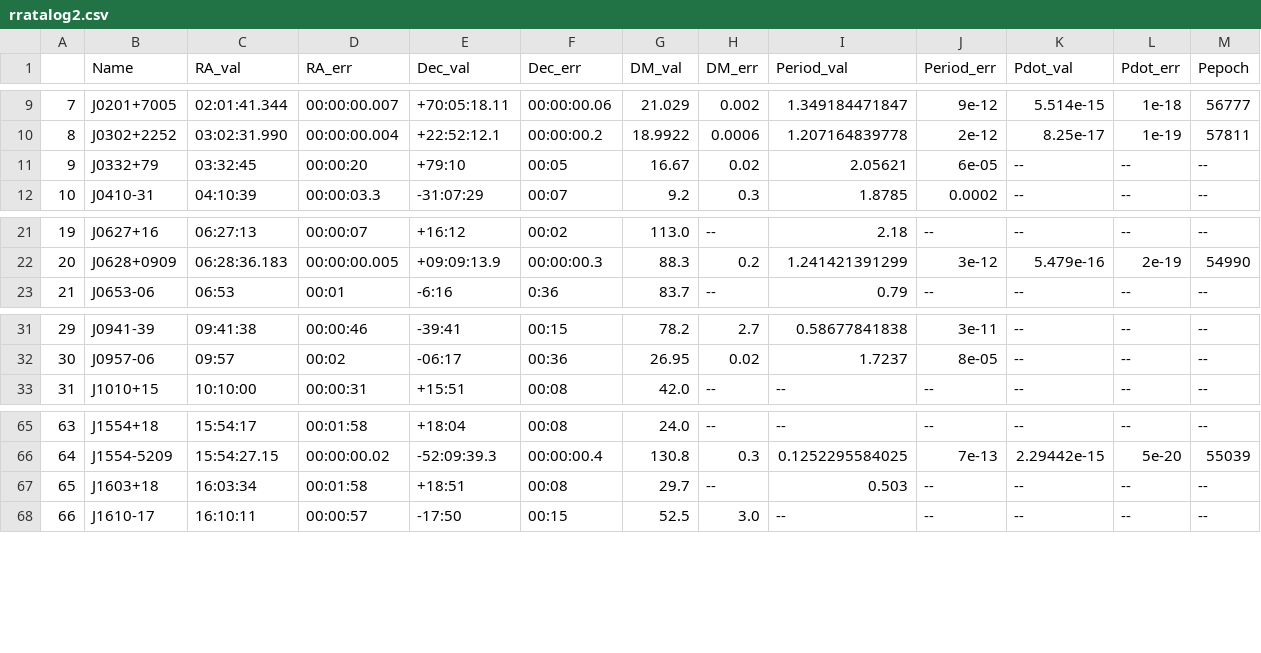
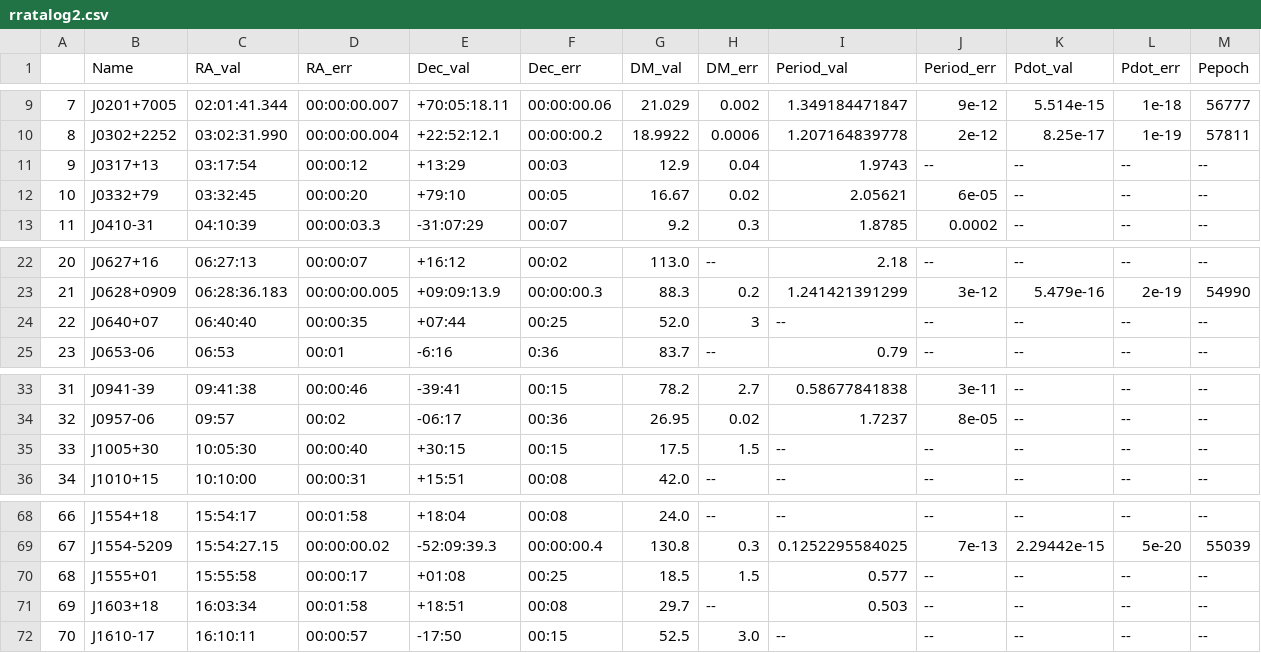
Before and after one commit to rratalog/rratalog, a CSV file: rratalog2.csv, drawn as a sheet; only a part is shown, gaps mark what is left out; addresses are those after the commit; rows hold the shown columns only; the diff names each change by its address in the sheet, - before the commit and + after, or states it on an @@ line.

```diff
--- a/rratalog2.csv
+++ b/rratalog2.csv
+row 11: 9 | J0317+13 | 03:17:54 | 00:00:12 | +13:29 | 00:03 | 12.9 | 0.04 | 1.9743 | -- | -- | -- | --
@@ column A renumbered from row 12 down @@
+row 24: 22 | J0640+07 | 06:40:40 | 00:00:35 | +07:44 | 00:25 | 52.0 | 3 | -- | -- | -- | -- | --
+row 35: 33 | J1005+30 | 10:05:30 | 00:00:40 | +30:15 | 00:15 | 17.5 | 1.5 | -- | -- | -- | -- | --
+row 70: 68 | J1555+01 | 15:55:58 | 00:00:17 | +01:08 | 00:25 | 18.5 | 1.5 | 0.577 | -- | -- | -- | --
```
Also changed, not shown: rratalog.csv, 2 other files.
